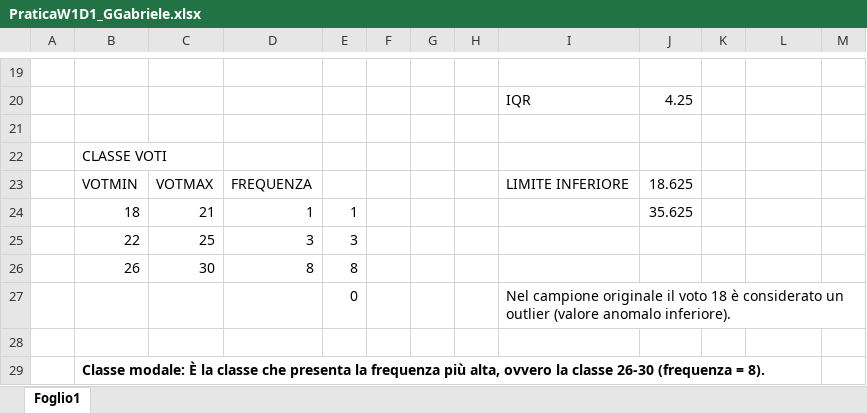
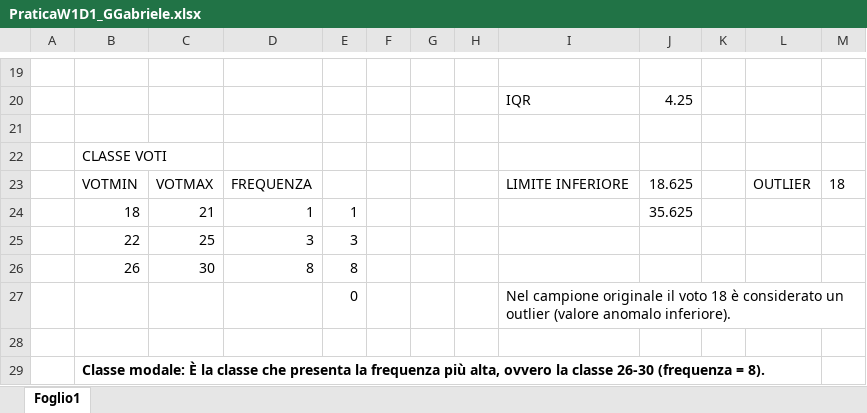
Before and after one commit to hailodintovalhalla-hash/Epicode-Dapt0326, an Excel workbook: M2. Statistica & Excel/PraticaW1D1_GGabriele.xlsx, sheet Foglio1, drawn as a sheet; only a part is shown, gaps mark what is left out; values as stored, in another font and other column widths than the file's, no borders; table styles not drawn; the diff names each change by its address in the sheet, - before the commit and + after, or states it on an @@ line.

Commit message:
Update PraticaW1D1_GGabriele.xlsx

```diff
--- a/M2. Statistica & Excel/PraticaW1D1_GGabriele.xlsx (sheet Foglio1)
+++ b/M2. Statistica & Excel/PraticaW1D1_GGabriele.xlsx (sheet Foglio1)
-L23: (empty)
+L23: OUTLIER
-M23: (empty)
+M23: 18
```
